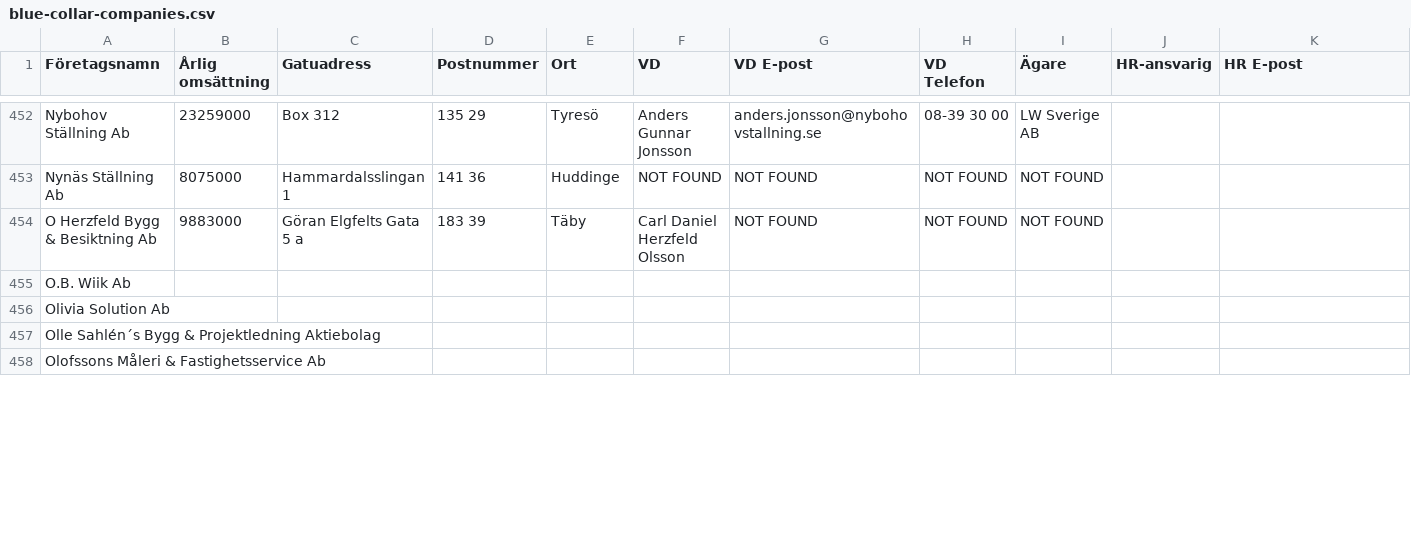
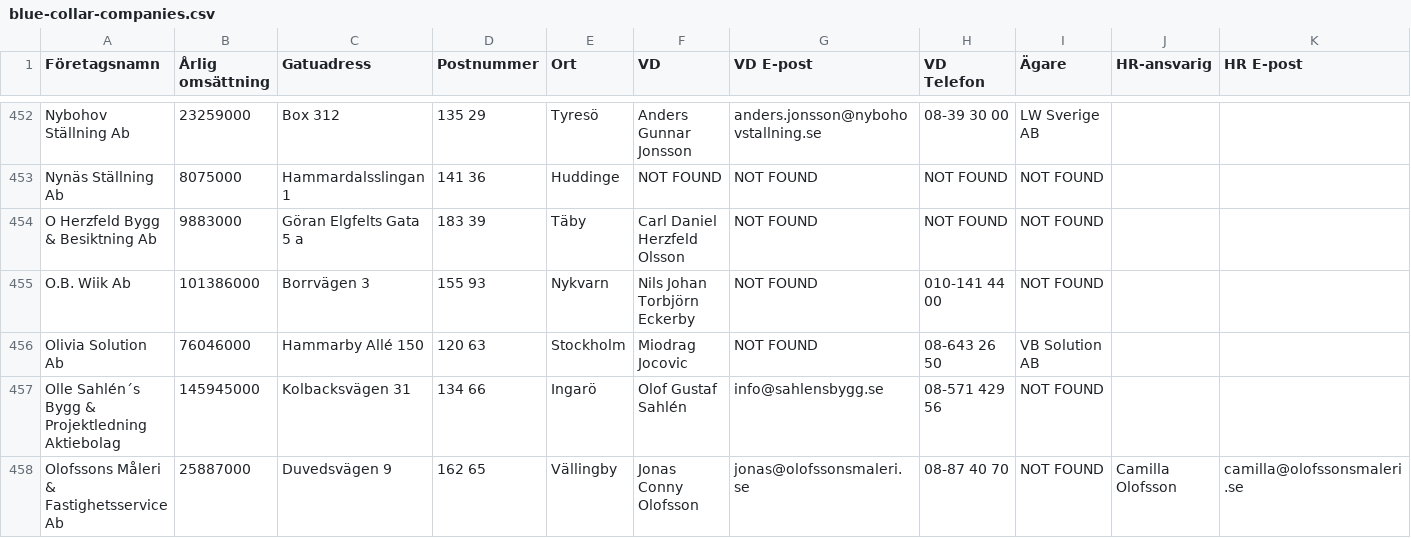
Before and after one commit to fellanH/ett-smart, a CSV file: marketing/weaver-5/blue-collar-companies.csv, drawn as a sheet; only a part is shown, gaps mark what is left out; the diff covers the shown part only; the diff names each change by its address in the sheet, - before the commit and + after, or states it on an @@ line.

Commit message:
Processed companies rows 455-459 (batch of 5)

```diff
--- a/marketing/weaver-5/blue-collar-companies.csv
+++ b/marketing/weaver-5/blue-collar-companies.csv
-B455 (Årlig omsättning): (empty)
+B455 (Årlig omsättning): 101386000
-C455 (Gatuadress): (empty)
+C455 (Gatuadress): Borrvägen 3
-D455 (Postnummer): (empty)
+D455 (Postnummer): 155 93
-E455 (Ort): (empty)
+E455 (Ort): Nykvarn
-F455 (VD): (empty)
+F455 (VD): Nils Johan Torbjörn Eckerby
-G455:G456 (VD E-post): (empty)
+G455:G456 (VD E-post): NOT FOUND
-H455 (VD Telefon): (empty)
+H455 (VD Telefon): 010-141 44 00
-I455 (Ägare): (empty)
+I455 (Ägare): NOT FOUND
-B456 (Årlig omsättning): (empty)
+B456 (Årlig omsättning): 76046000
-C456 (Gatuadress): (empty)
+C456 (Gatuadress): Hammarby Allé 150
-D456 (Postnummer): (empty)
+D456 (Postnummer): 120 63
-E456 (Ort): (empty)
+E456 (Ort): Stockholm
-F456 (VD): (empty)
+F456 (VD): Miodrag Jocovic
-H456 (VD Telefon): (empty)
+H456 (VD Telefon): 08-643 26 50
-I456 (Ägare): (empty)
+I456 (Ägare): VB Solution AB
-B457 (Årlig omsättning): (empty)
+B457 (Årlig omsättning): 145945000
-C457 (Gatuadress): (empty)
+C457 (Gatuadress): Kolbacksvägen 31
-D457 (Postnummer): (empty)
+D457 (Postnummer): 134 66
-E457 (Ort): (empty)
+E457 (Ort): Ingarö
-F457 (VD): (empty)
+F457 (VD): Olof Gustaf Sahlén
-G457 (VD E-post): (empty)
+G457 (VD E-post): info@sahlensbygg.se
-H457 (VD Telefon): (empty)
+H457 (VD Telefon): 08-571 429 56
-I457:I458 (Ägare): (empty)
+I457:I458 (Ägare): NOT FOUND
-B458 (Årlig omsättning): (empty)
+B458 (Årlig omsättning): 25887000
-C458 (Gatuadress): (empty)
+C458 (Gatuadress): Duvedsvägen 9
-D458 (Postnummer): (empty)
+D458 (Postnummer): 162 65
-E458 (Ort): (empty)
+E458 (Ort): Vällingby
-F458 (VD): (empty)
+F458 (VD): Jonas Conny Olofsson
-G458 (VD E-post): (empty)
+G458 (VD E-post): jonas@olofssonsmaleri.se
-H458 (VD Telefon): (empty)
+H458 (VD Telefon): 08-87 40 70
-J458 (HR-ansvarig): (empty)
+J458 (HR-ansvarig): Camilla Olofsson
-K458 (HR E-post): (empty)
+K458 (HR E-post): camilla@olofssonsmaleri.se
```
Also changed, not shown: 8 edited cells elsewhere in this file.
